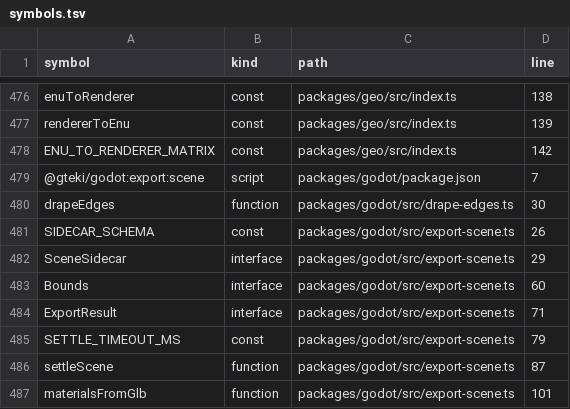
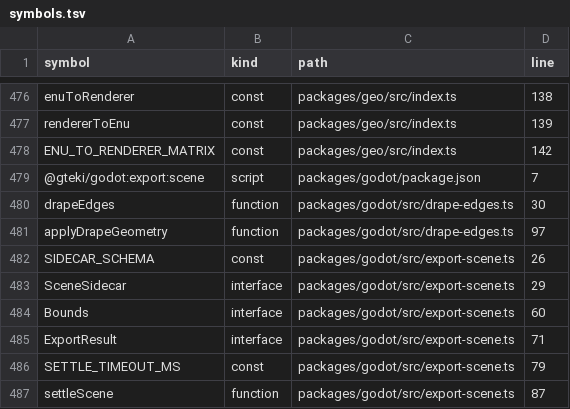
Before and after one commit to nurockplayer/gteki, a TSV file: docs/map/symbols.tsv, drawn as a sheet; only a part is shown, gaps mark what is left out; the shorter side is filled out with more unchanged rows; the diff names each change by its address in the sheet, - before the commit and + after, or states it on an @@ line.

Commit message:
fix(gis): validate drape targets and update route lengths

```diff
--- a/docs/map/symbols.tsv
+++ b/docs/map/symbols.tsv
+row 481: applyDrapeGeometry | function | packages/godot/src/drape-edges.ts | 97
```
Also changed, not shown: 4 other files.
